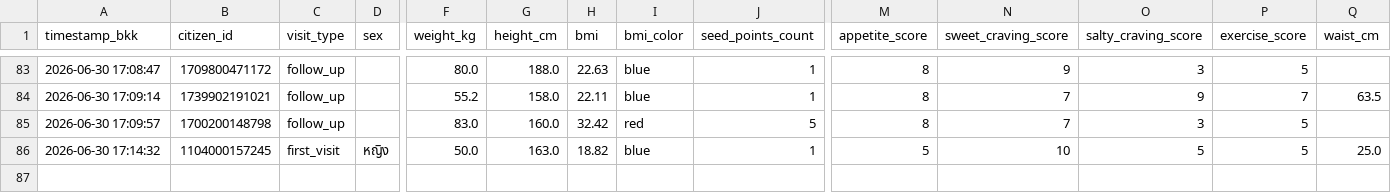
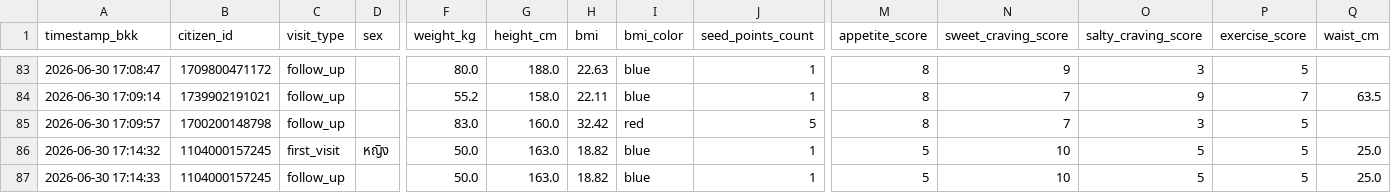
Before and after one commit to PythonianSt/Ear, a CSV file: ear_acupressure.csv, drawn as a sheet; only a part is shown, gaps mark what is left out; rows hold the shown columns only; the diff names each change by its address in the sheet, - before the commit and + after, or states it on an @@ line.

Commit message:
Update auricular acupressure CSV 2026-06-30 17:14:33

```diff
--- a/ear_acupressure.csv
+++ b/ear_acupressure.csv
+row 87: 2026-06-30 17:14:33 | 1104000157245 | follow_up |  | 50.0 | 163.0 | 18.82 | blue | 1 | 5 | 10 | 5 | 5 | 25.0
```
